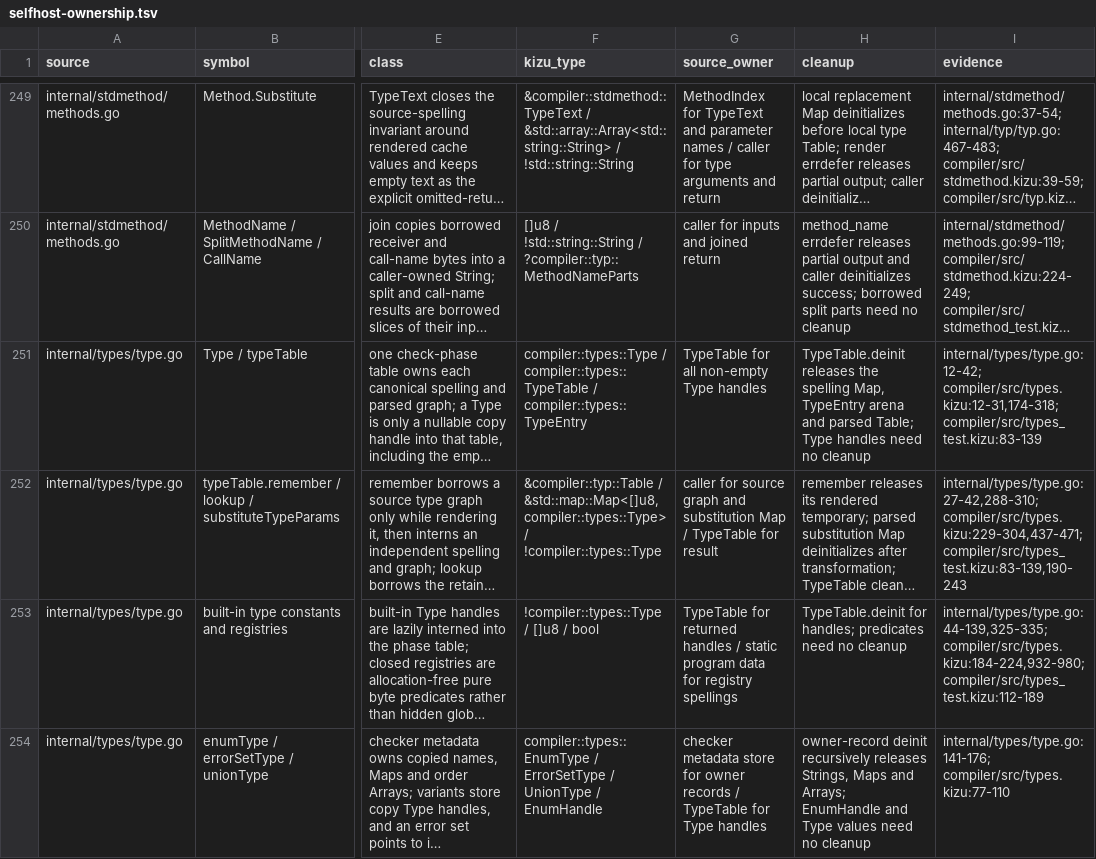
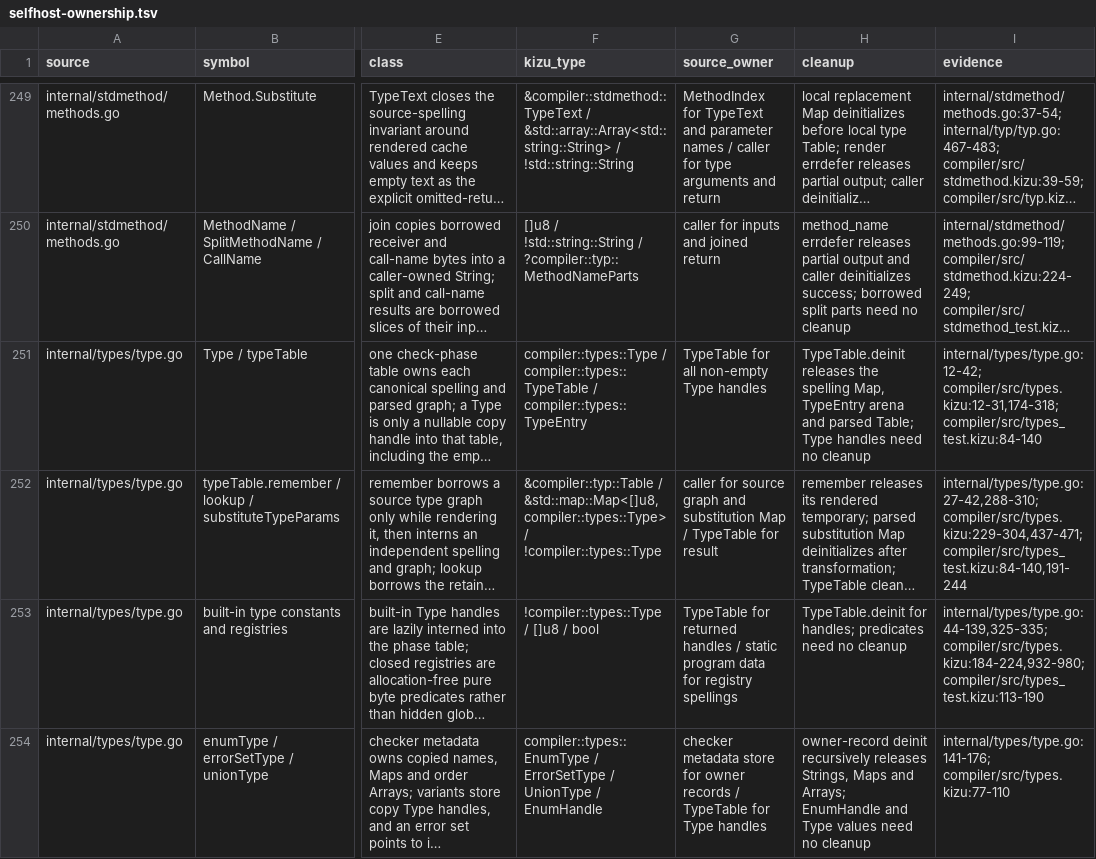
Before and after one commit to kizu-lang/kizu, a TSV file: docs/selfhost-ownership.tsv, drawn as a sheet; only a part is shown, gaps mark what is left out; long unchanged cells end in …; the diff covers the shown part only; the diff names each change by its address in the sheet, - before the commit and + after, or states it on an @@ line.

```diff
--- a/docs/selfhost-ownership.tsv
+++ b/docs/selfhost-ownership.tsv
-I251 (evidence): internal/types/type.go:12-42; compiler/src/types.kizu:12-31,174-318; compiler/src/types_test.kizu:83-139
+I251 (evidence): internal/types/type.go:12-42; compiler/src/types.kizu:12-31,174-318; compiler/src/types_test.kizu:84-140
-I252 (evidence): internal/types/type.go:27-42,288-310; compiler/src/types.kizu:229-304,437-471; compiler/src/types_test.kizu:83-139,190-243
+I252 (evidence): internal/types/type.go:27-42,288-310; compiler/src/types.kizu:229-304,437-471; compiler/src/types_test.kizu:84-140,191-244
-I253 (evidence): internal/types/type.go:44-139,325-335; compiler/src/types.kizu:184-224,932-980; compiler/src/types_test.kizu:112-189
+I253 (evidence): internal/types/type.go:44-139,325-335; compiler/src/types.kizu:184-224,932-980; compiler/src/types_test.kizu:113-190
```
Also changed, not shown: 2 added rows and 4 edited cells elsewhere in this file, 2 other files.
